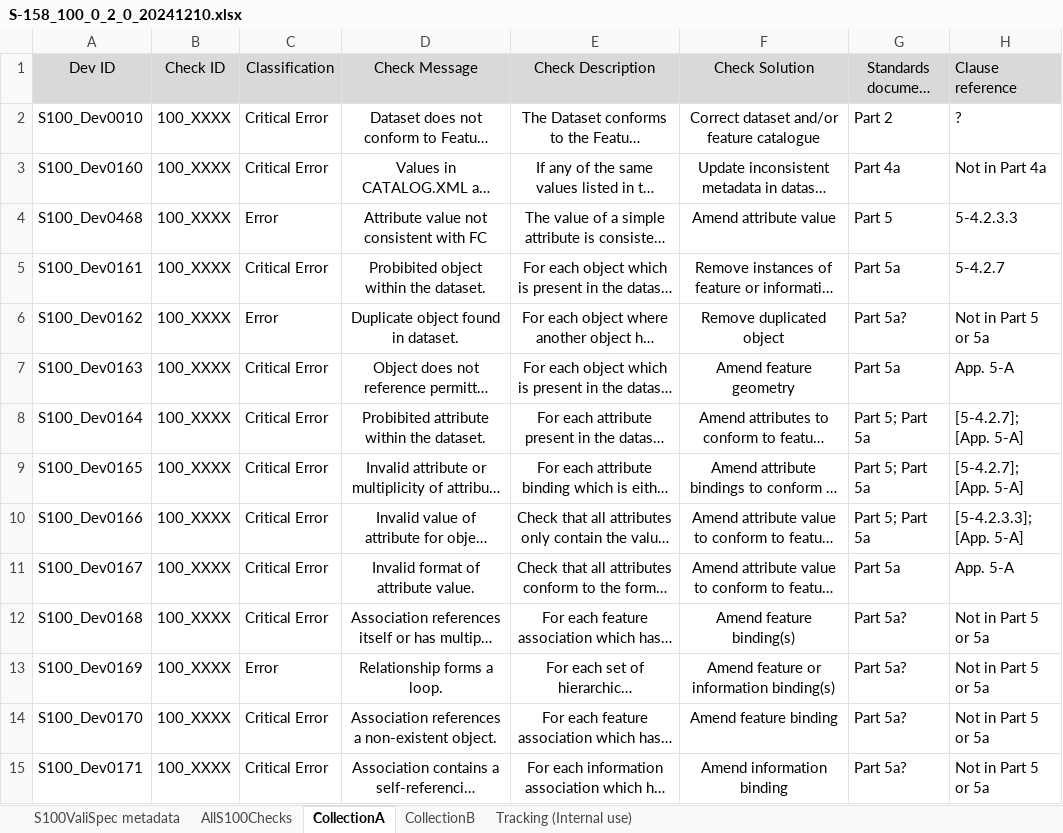
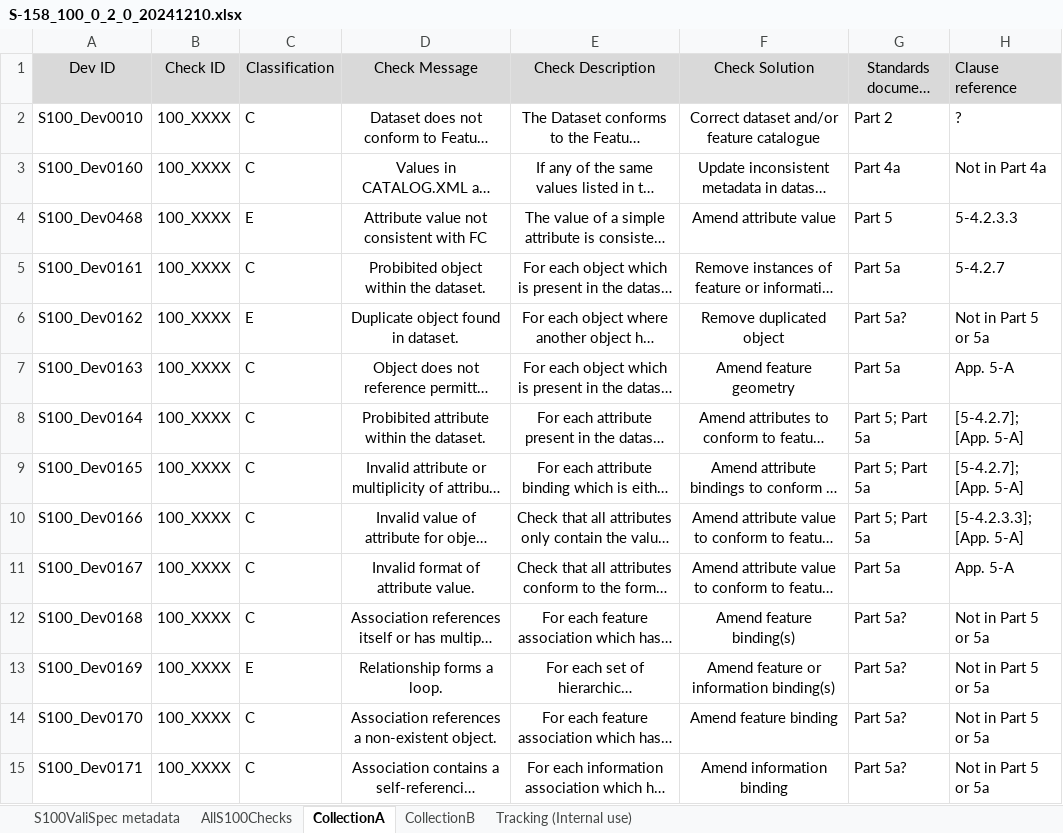
Before and after one commit to iho-ohi/S-100-Validation-Checks, an Excel workbook: Documents/S-158-100/0.2.0/S-158_100_0_2_0_20241210.xlsx, sheet CollectionA, drawn as a sheet; only a part is shown; long unchanged cells end in …; values as stored, in another font and other column widths than the file's, no borders; the diff covers the shown part only; the diff names each change by its address in the sheet, - before the commit and + after, or states it on an @@ line.

```diff
--- a/Documents/S-158-100/0.2.0/S-158_100_0_2_0_20241210.xlsx (sheet CollectionA)
+++ b/Documents/S-158-100/0.2.0/S-158_100_0_2_0_20241210.xlsx (sheet CollectionA)
-C2:C3 (Classification): Critical Error
+C2:C3 (Classification): C
-C4 (Classification): Error
+C4 (Classification): E
-C5 (Classification): Critical Error
+C5 (Classification): C
-C6 (Classification): Error
+C6 (Classification): E
-C7:C12 (Classification): Critical Error
+C7:C12 (Classification): C
-C13 (Classification): Error
+C13 (Classification): E
-C14:C15 (Classification): Critical Error
+C14:C15 (Classification): C
```
Also changed, not shown: 1 added row and 389 edited cells elsewhere in this sheet, sheet AllS100Checks, sheet CollectionB, sheet Tracking (Internal use), sheet S100ValiSpec metadata, formulas that keep their value, 9 other files.
